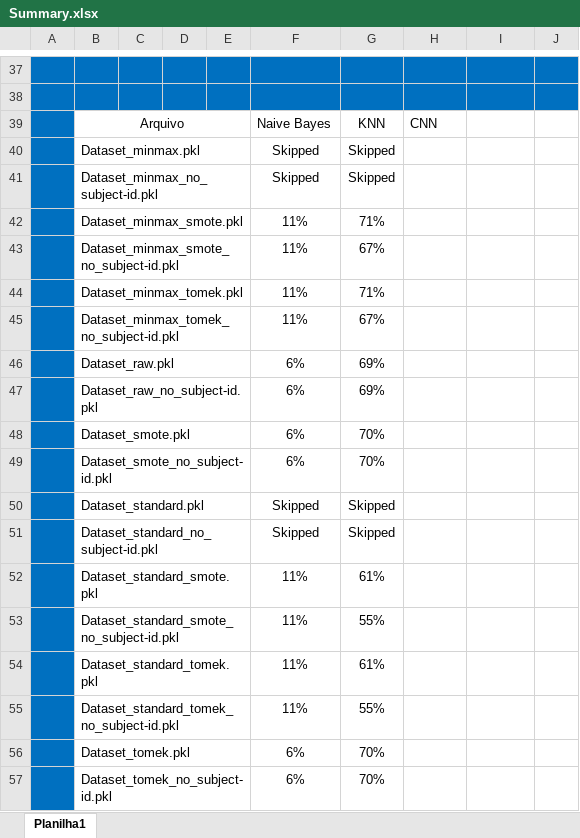
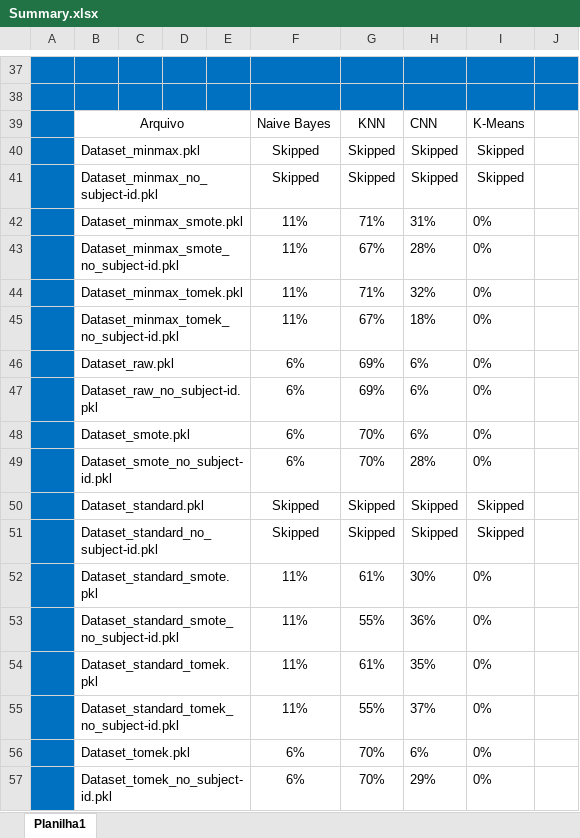
Before and after one commit to MarceloSantos1906/SI.Uniuv, an Excel workbook: 11thModule/Data_Science/Atividade_II_Naive_Tarefa/Summary.xlsx, sheet Planilha1, drawn as a sheet; only a part is shown, gaps mark what is left out; values as stored, in another font and other column widths than the file's, no borders; the diff names each change by its address in the sheet, - before the commit and + after, or states it on an @@ line.

Commit message:
Update Summary.xlsx

```diff
--- a/11thModule/Data_Science/Atividade_II_Naive_Tarefa/Summary.xlsx (sheet Planilha1)
+++ b/11thModule/Data_Science/Atividade_II_Naive_Tarefa/Summary.xlsx (sheet Planilha1)
-I39: (empty)
+I39: K-Means
-H40:H41: (empty)
+H40:H41: Skipped
-I40:I41: (empty)
+I40:I41: Skipped
-H42: (empty)
+H42: 31%
-I42:I49: (empty)
+I42:I49: 0%
-H43: (empty)
+H43: 28%
-H44: (empty)
+H44: 32%
-H45: (empty)
+H45: 18%
-H46:H48: (empty)
+H46:H48: 6%
-H49: (empty)
+H49: 28%
-H50:H51: (empty)
+H50:H51: Skipped
-I50:I51: (empty)
+I50:I51: Skipped
-H52: (empty)
+H52: 30%
-I52:I57: (empty)
+I52:I57: 0%
-H53: (empty)
+H53: 36%
-H54: (empty)
+H54: 35%
-H55: (empty)
+H55: 37%
-H56: (empty)
+H56: 6%
-H57: (empty)
+H57: 29%
```
